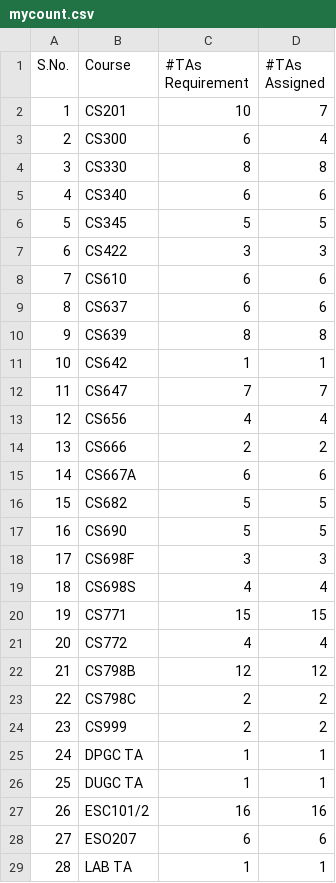
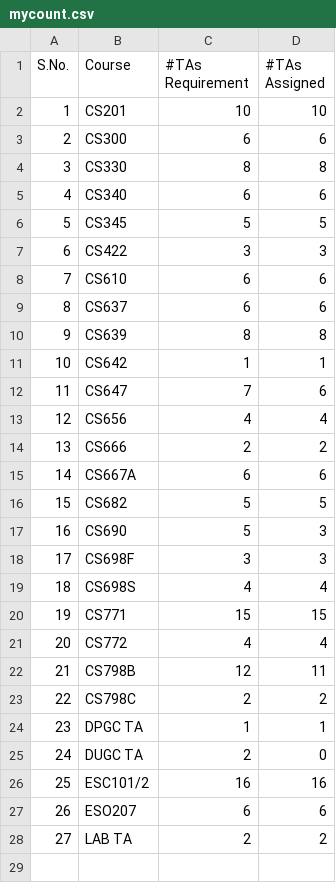
Before and after one commit to ucantfindme/Surge, a CSV file: Assignment Problem/TA Assignment Problem/mycount.csv, drawn as a sheet; removed rows and columns are numbered as before the commit, all else as after; the diff names each change by its address in the sheet, - before the commit and + after, or states it on an @@ line.

```diff
--- a/Assignment Problem/TA Assignment Problem/mycount.csv
+++ b/Assignment Problem/TA Assignment Problem/mycount.csv
-D2 (#TAs Assigned): 7
+D2 (#TAs Assigned): 10
-D3 (#TAs Assigned): 4
+D3 (#TAs Assigned): 6
-D12 (#TAs Assigned): 7
+D12 (#TAs Assigned): 6
-D17 (#TAs Assigned): 5
+D17 (#TAs Assigned): 3
-D22 (#TAs Assigned): 12
+D22 (#TAs Assigned): 11
-row 24: 23 | CS999 | 2 | 2
@@ column A (S.No.) renumbered from row 24 down @@
-C25 (#TAs Requirement): 1
+C25 (#TAs Requirement): 2
-D25 (#TAs Assigned): 1
+D25 (#TAs Assigned): 0
-C28 (#TAs Requirement): 1
+C28 (#TAs Requirement): 2
-D28 (#TAs Assigned): 1
+D28 (#TAs Assigned): 2
```
Also changed, not shown: Assignment Problem/TA Assignment Problem/differences.csv, Assignment Problem/TA Assignment Problem/input1_new.csv, 4 other files.
